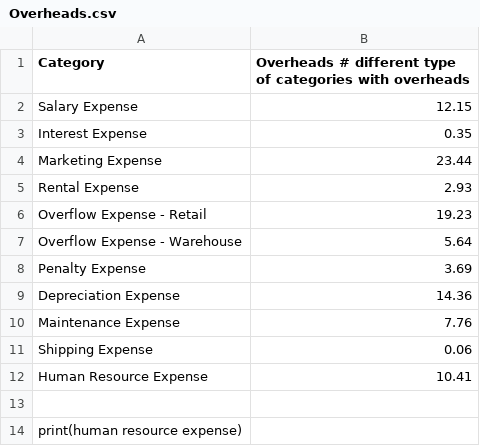
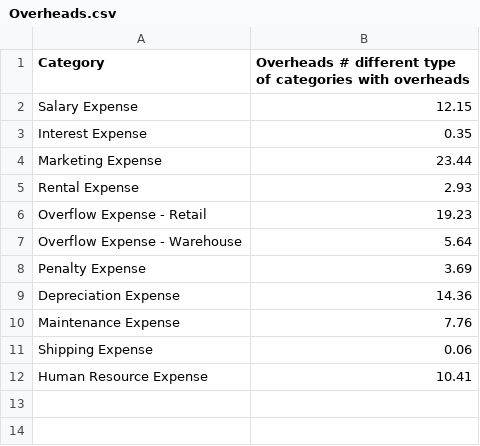
Before and after one commit to JoashHoanKaiYuTF01/project_group, a CSV file: Overheads.csv, drawn as a sheet; the diff names each change by its address in the sheet, - before the commit and + after, or states it on an @@ line.

Commit message:
made changes to print statement

```diff
--- a/Overheads.csv
+++ b/Overheads.csv
-row 13: (empty)
-row 14: print(human resource expense)
```
